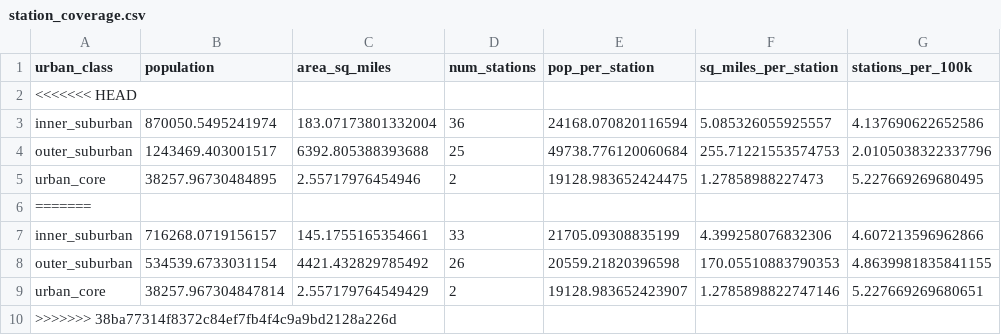
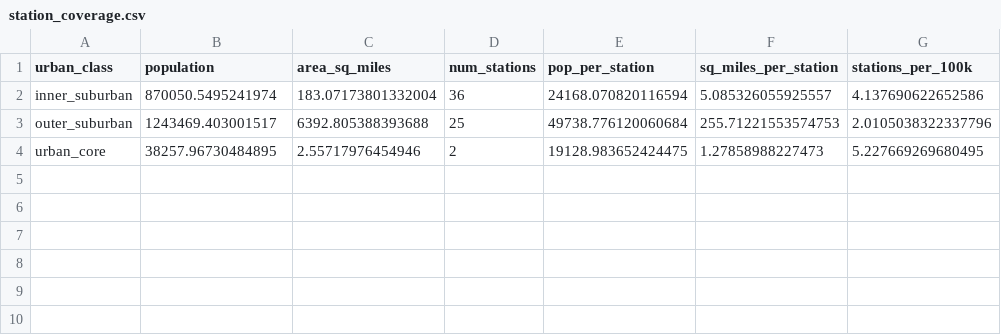
Before and after one commit to open-austin/fire-incident-analysis, a CSV file: outputs/station_coverage.csv, drawn as a sheet.

```diff
--- a/outputs/station_coverage.csv
+++ b/outputs/station_coverage.csv
@@ -1,3 +1,2 @@
 urban_class,population,area_sq_miles,num_stations,pop_per_station,sq_miles_per_station,stations_per_100k
-<<<<<<< HEAD
 inner_suburban,870050.5495241974,183.07173801332004,36,24168.070820116594,5.085326055925557,4.137690622652586
@@ -5,6 +4 @@ outer_suburban,1243469.403001517,6392.805388393688,25,49738.776120060684,255.712
 urban_core,38257.96730484895,2.55717976454946,2,19128.983652424475,1.27858988227473,5.227669269680495
-=======
-inner_suburban,716268.0719156157,145.1755165354661,33,21705.09308835199,4.399258076832306,4.607213596962866
-outer_suburban,534539.6733031154,4421.432829785492,26,20559.21820396598,170.05510883790353,4.8639981835841155
-urban_core,38257.967304847814,2.557179764549429,2,19128.983652423907,1.2785898822747146,5.227669269680651
->>>>>>> 38ba77314f8372c84ef7fb4f4c9a9bd2128a226d
```
Also changed, not shown: outputs/summary_by_building_age.csv, outputs/summary_by_housing_type.csv, 28 other files.
